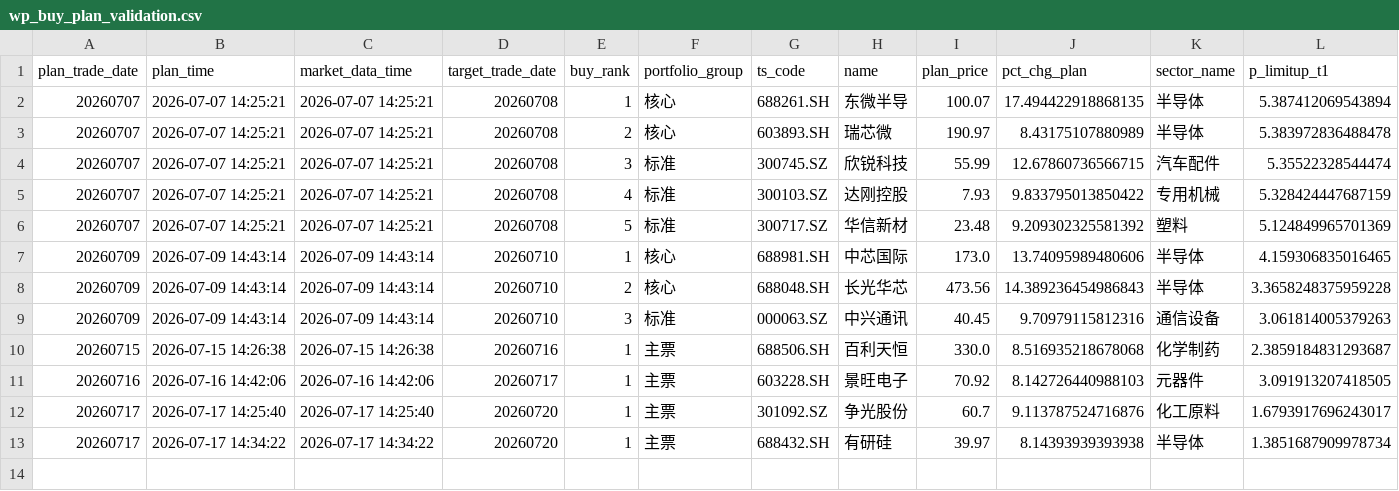
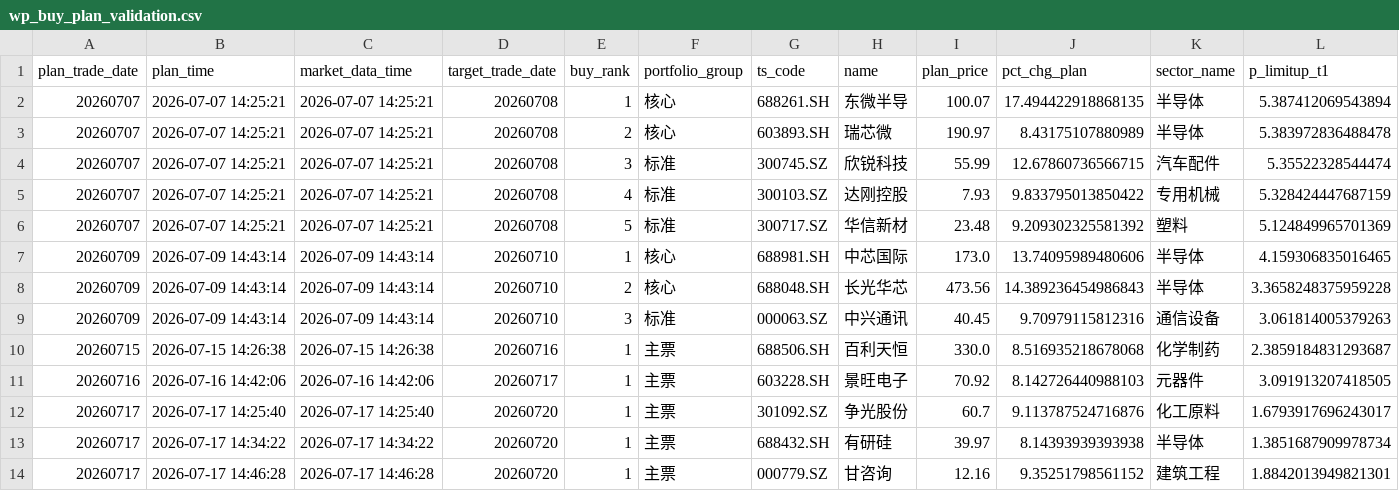
Before and after one commit to njedu2023-prog/WP, a CSV file: outputs/csv/wp_buy_plan_validation.csv, drawn as a sheet; only a part is shown; rows hold the shown columns only; the diff names each change by its address in the sheet, - before the commit and + after, or states it on an @@ line.

```diff
--- a/outputs/csv/wp_buy_plan_validation.csv
+++ b/outputs/csv/wp_buy_plan_validation.csv
+row 14: 20260717 | 2026-07-17 14:46:28 | 2026-07-17 14:46:28 | 20260720 | 1 | 主票 | 000779.SZ | 甘咨询 | 12.16 | 9.35251798561152 | 建筑工程 | 1.8842013949821301
```
Also changed, not shown: data/direct/latest/wp_latest_rank_input.csv, outputs/csv/wp_buy_decision.csv, 13 other files.
